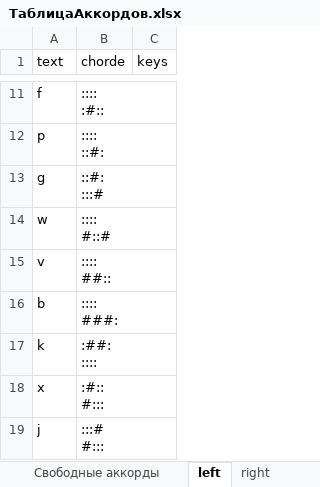
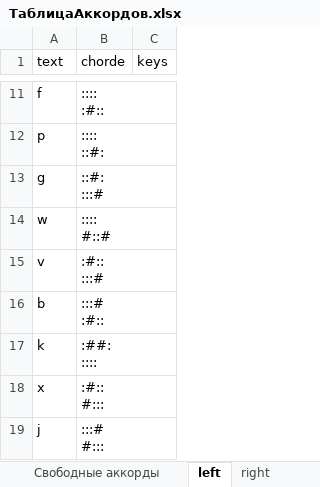
Before and after one commit to utyv/kolobok, an Excel workbook: ТаблицаАккордов.xlsx, sheet left, drawn as a sheet; only a part is shown, gaps mark what is left out; values as stored, in another font and other column widths than the file's, no borders; ↵ is a line break in a cell; the diff names each change by its address in the sheet, - before the commit and + after, or states it on an @@ line.

Commit message:
v, b

```diff
--- a/ТаблицаАккордов.xlsx (sheet left)
+++ b/ТаблицаАккордов.xlsx (sheet left)
-B15 (chorde): :::: ↵ ##::
+B15 (chorde): :#:: ↵ :::#
-B16 (chorde): :::: ↵ ###:
+B16 (chorde): :::# ↵ :#::
```
